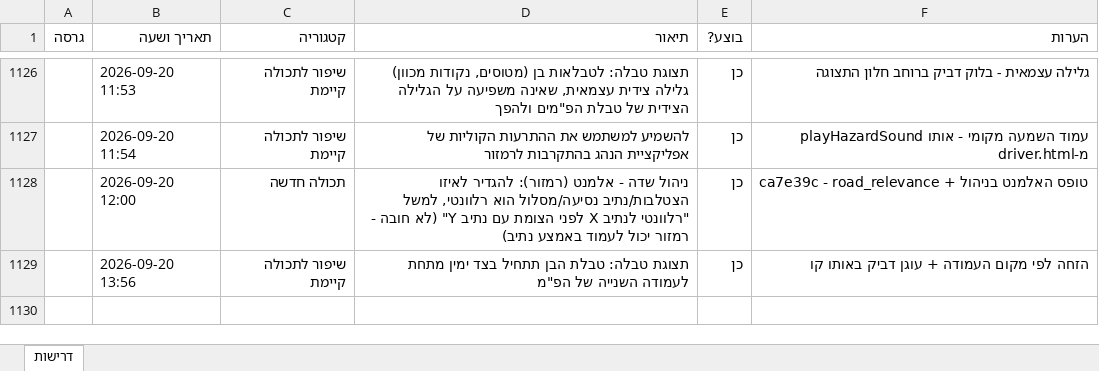
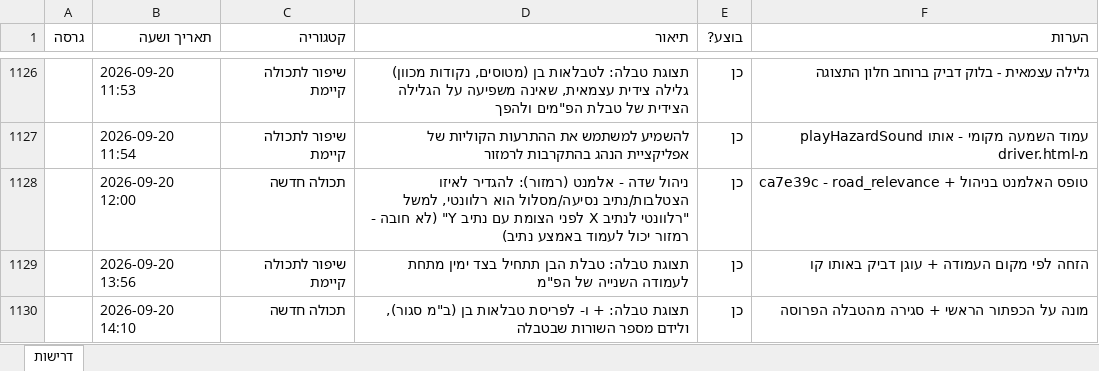
Before and after one commit to levori119/skyboard, an Excel workbook: project-requirements.xlsx, sheet דרישות, drawn as a sheet; only a part is shown, gaps mark what is left out; values as stored, in another font and other column widths than the file's, no borders; the diff names each change by its address in the sheet, - before the commit and + after, or states it on an @@ line.

```diff
--- a/project-requirements.xlsx (sheet דרישות)
+++ b/project-requirements.xlsx (sheet דרישות)
+row 1130:  | 2026-09-20 14:10 | תכולה חדשה | תצוגת טבלה: + ו- לפריסת טבלאות בן (ב"מ סגור), ולידם מספר השורות שבטבלה | כן | מונה על הכפתור הראשי + סגירה מהטבלה הפרוסה
```
Also changed, not shown: 3 other files.
